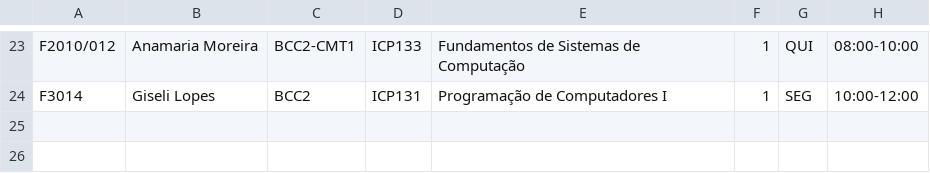
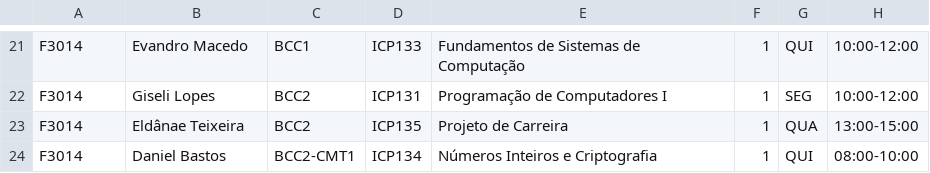
Before and after one commit to gabriellydeandrade/classroom_assignment, a CSV file: classroom_assignment/results/assignment.csv, drawn as a sheet; only a part is shown, gaps mark what is left out; addresses are those after the commit; the diff covers the shown part only; the diff names each change by its address in the sheet, - before the commit and + after, or states it on an @@ line.

```diff
--- a/classroom_assignment/results/assignment.csv
+++ b/classroom_assignment/results/assignment.csv
-A21: F2010/012
+A21: F3014
-B21: Anamaria Moreira
+B21: Evandro Macedo
-C21: BCC2-CMT1
+C21: BCC1
-H21: 08:00-10:00
+H21: 10:00-12:00
+row 23: F3014 | Eldânae Teixeira | BCC2 | ICP135 | Projeto de Carreira | 1 | QUA | 13:00-15:00
+row 24: F3014 | Daniel Bastos | BCC2-CMT1 | ICP134 | Números Inteiros e Criptografia | 1 | QUI | 08:00-10:00
```
Also changed, not shown: 5 added rows, 7 removed rows and 48 edited cells elsewhere in this file, 2 other files.
